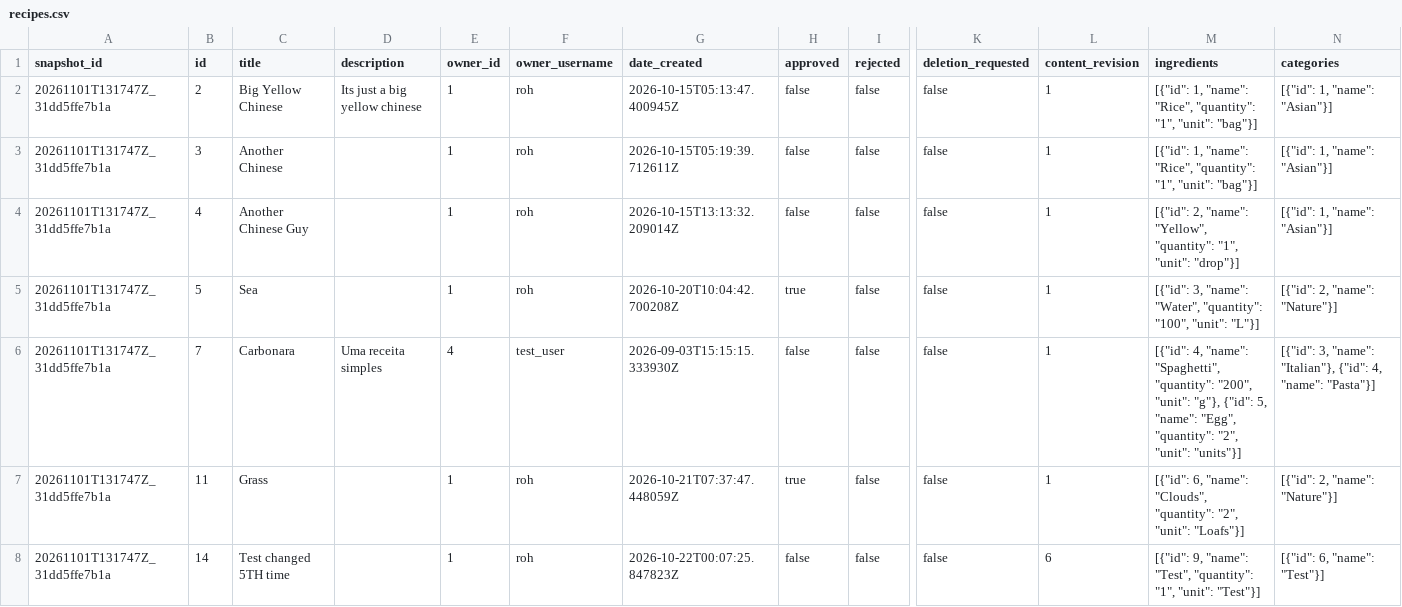
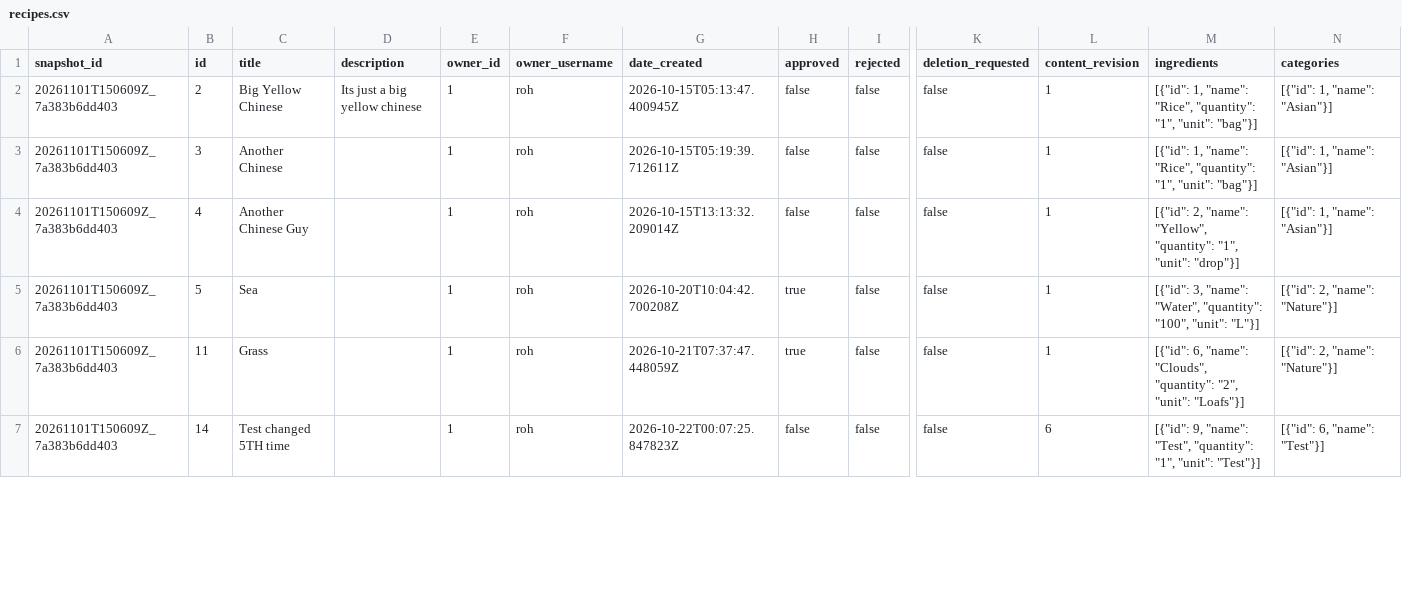
Before and after one commit to theetom/transcendence_aggregate, a CSV file: data/shared-database/recipes.csv, drawn as a sheet; only a part is shown, gaps mark what is left out; removed rows and columns are numbered as before the commit, all else as after; rows hold the shown columns only; the diff covers the shown part only; the diff names each change by its address in the sheet, - before the commit and + after, or states it on an @@ line.

```diff
--- a/data/shared-database/recipes.csv
+++ b/data/shared-database/recipes.csv
-A2:A5 (snapshot_id): 20261101T131747Z_31dd5ffe7b1a
+A2:A5 (snapshot_id): 20261101T150609Z_7a383b6dd403
-row 6: 20261101T131747Z_31dd5ffe7b1a | 7 | Carbonara | Uma receita simples | 4 | test_user | 2026-09-03T15:15:15.333930Z | false | false | false | 1 | [{"id": 4, "name": "Spaghetti", "quantity": "200", "unit": "g"}, {"id": 5, "name": "Egg", "quantity": "2", "unit": "units"}] | [{"id": 3, "name": "Italian"}, {"id": 4, "name": "Pasta"}]
-A6:A7 (snapshot_id): 20261101T131747Z_31dd5ffe7b1a
+A6:A7 (snapshot_id): 20261101T150609Z_7a383b6dd403
```
Also changed, not shown: 2 added rows, 1 removed row and 36 edited cells elsewhere in this file, 5 other files.
